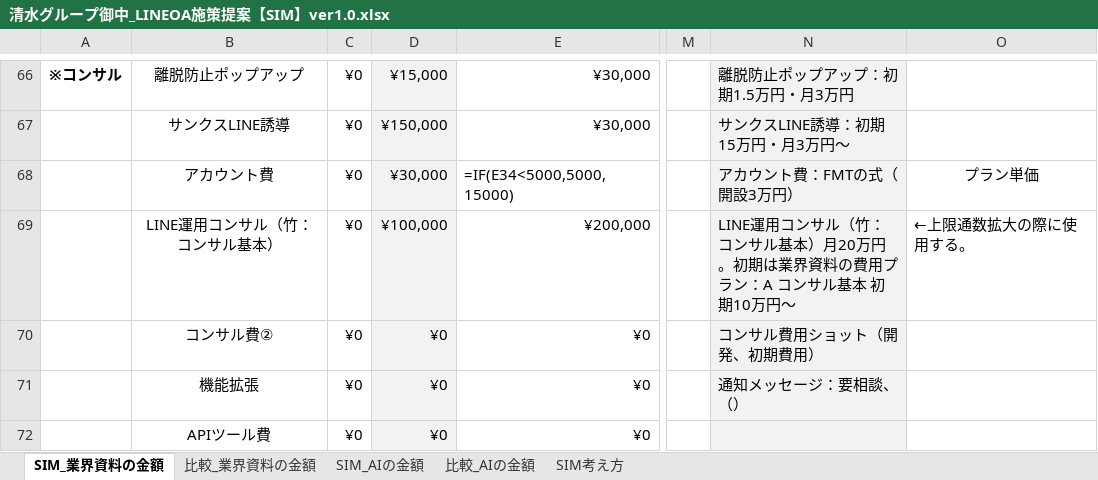
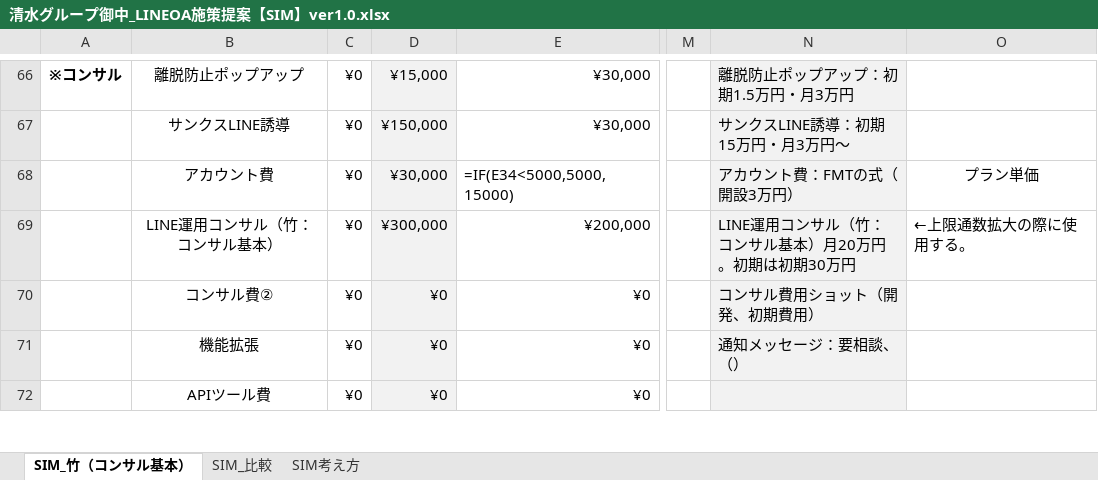
Before and after one commit to tonomura-r-dev/folder, an Excel workbook: 清水グループ御中_LINEOA施策提案【SIM】ver1.0.xlsx, sheet SIM_竹（コンサル基本）, drawn as a sheet; only a part is shown, gaps mark what is left out; values as stored, in another font and other column widths than the file's, no borders; formulas without a stored value are shown as written; the diff names each change by its address in the sheet, - before the commit and + after, or states it on an @@ line.

```diff
--- a/清水グループ御中_LINEOA施策提案【SIM】ver1.0.xlsx (sheet SIM_竹（コンサル基本）)
+++ b/清水グループ御中_LINEOA施策提案【SIM】ver1.0.xlsx (sheet SIM_竹（コンサル基本）)
-sheet tab: SIM_業界資料の金額
+sheet tab: SIM_竹（コンサル基本）
-sheet tab: 比較_業界資料の金額
+sheet tab: SIM_比較
-sheet tab: SIM_AIの金額
-sheet tab: 比較_AIの金額
-D69: ¥100,000
+D69: ¥300,000
-N69: …。初期は業界資料の費用プラン：A コンサル基本 初期10万円〜
+N69: …。初期は初期30万円
```
Also changed, not shown: sheet SIM_比較, 7 other files.
